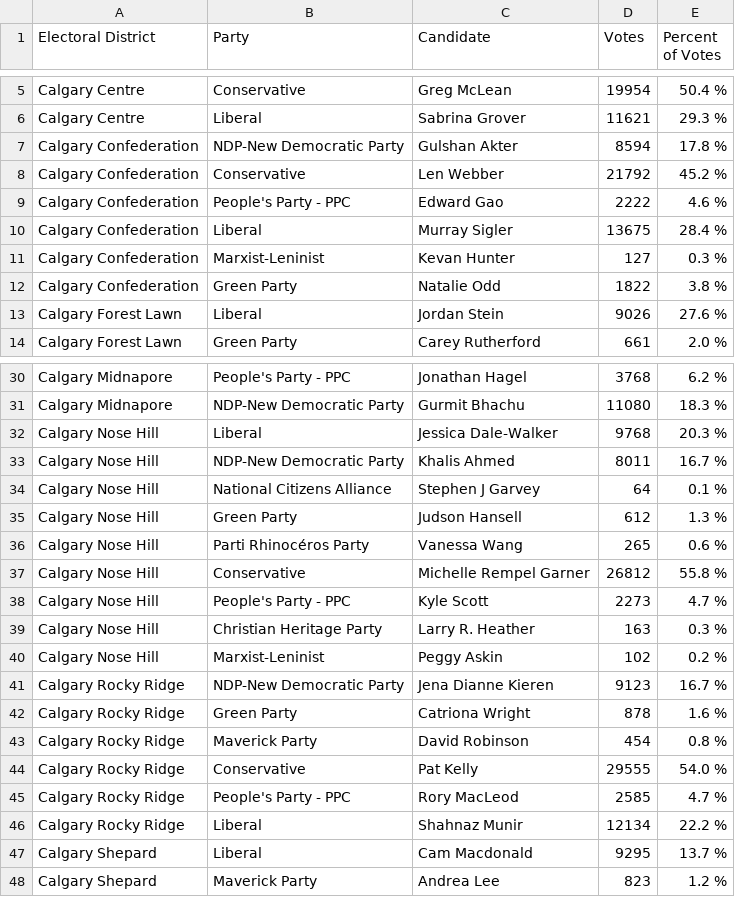
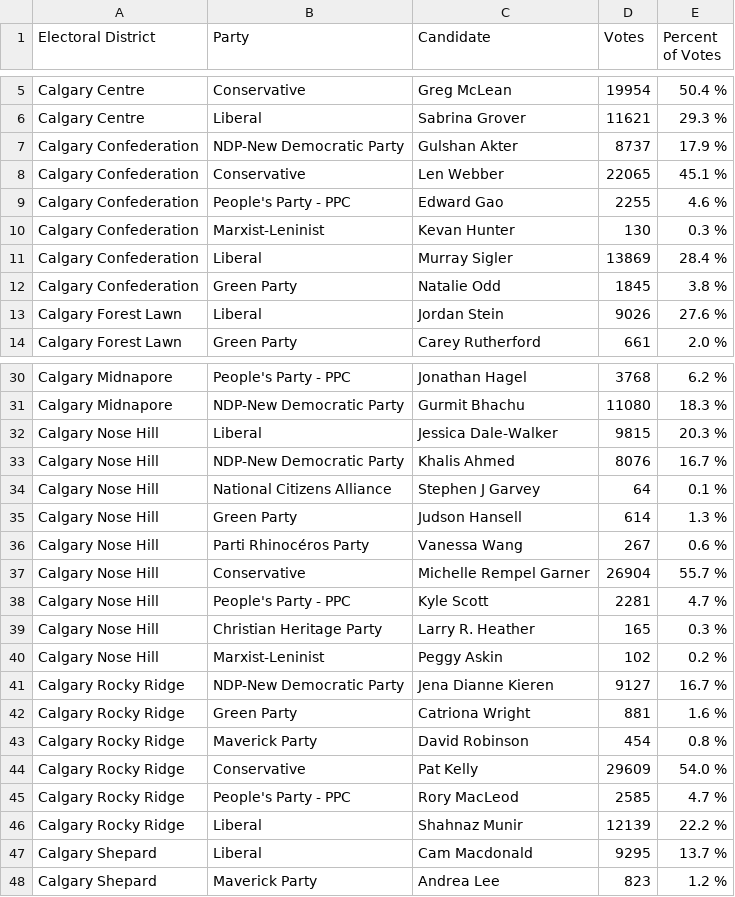
Before and after one commit to aryntoombs/Calgary-Election, a CSV file: results.csv, drawn as a sheet; only a part is shown, gaps mark what is left out.

Commit message:
update election results

```diff
--- a/results.csv
+++ b/results.csv
@@ -6,8 +6,8 @@
 "Calgary Centre","Liberal","Sabrina Grover",11621,"29.3 %"
-"Calgary Confederation","NDP-New Democratic Party","Gulshan Akter",8594,"17.8 %"
-"Calgary Confederation","Conservative","Len Webber",21792,"45.2 %"
-"Calgary Confederation","People's Party - PPC","Edward Gao",2222,"4.6 %"
-"Calgary Confederation","Liberal","Murray Sigler",13675,"28.4 %"
-"Calgary Confederation","Marxist-Leninist","Kevan Hunter",127,"0.3 %"
-"Calgary Confederation","Green Party","Natalie Odd",1822,"3.8 %"
+"Calgary Confederation","NDP-New Democratic Party","Gulshan Akter",8737,"17.9 %"
+"Calgary Confederation","Conservative","Len Webber",22065,"45.1 %"
+"Calgary Confederation","People's Party - PPC","Edward Gao",2255,"4.6 %"
+"Calgary Confederation","Marxist-Leninist","Kevan Hunter",130,"0.3 %"
+"Calgary Confederation","Liberal","Murray Sigler",13869,"28.4 %"
+"Calgary Confederation","Green Party","Natalie Odd",1845,"3.8 %"
 "Calgary Forest Lawn","Liberal","Jordan Stein",9026,"27.6 %"
@@ -31,17 +31,17 @@
 "Calgary Midnapore","NDP-New Democratic Party","Gurmit Bhachu",11080,"18.3 %"
-"Calgary Nose Hill","Liberal","Jessica Dale-Walker",9768,"20.3 %"
-"Calgary Nose Hill","NDP-New Democratic Party","Khalis Ahmed",8011,"16.7 %"
+"Calgary Nose Hill","Liberal","Jessica Dale-Walker",9815,"20.3 %"
+"Calgary Nose Hill","NDP-New Democratic Party","Khalis Ahmed",8076,"16.7 %"
 "Calgary Nose Hill","National Citizens Alliance","Stephen J Garvey",64,"0.1 %"
-"Calgary Nose Hill","Green Party","Judson Hansell",612,"1.3 %"
-"Calgary Nose Hill","Parti Rhinocéros Party","Vanessa Wang",265,"0.6 %"
-"Calgary Nose Hill","Conservative","Michelle Rempel Garner",26812,"55.8 %"
-"Calgary Nose Hill","People's Party - PPC","Kyle Scott",2273,"4.7 %"
-"Calgary Nose Hill","Christian Heritage Party","Larry R. Heather",163,"0.3 %"
+"Calgary Nose Hill","Green Party","Judson Hansell",614,"1.3 %"
+"Calgary Nose Hill","Parti Rhinocéros Party","Vanessa Wang",267,"0.6 %"
+"Calgary Nose Hill","Conservative","Michelle Rempel Garner",26904,"55.7 %"
+"Calgary Nose Hill","People's Party - PPC","Kyle Scott",2281,"4.7 %"
+"Calgary Nose Hill","Christian Heritage Party","Larry R. Heather",165,"0.3 %"
 "Calgary Nose Hill","Marxist-Leninist","Peggy Askin",102,"0.2 %"
-"Calgary Rocky Ridge","NDP-New Democratic Party","Jena Dianne Kieren",9123,"16.7 %"
-"Calgary Rocky Ridge","Green Party","Catriona Wright",878,"1.6 %"
+"Calgary Rocky Ridge","NDP-New Democratic Party","Jena Dianne Kieren",9127,"16.7 %"
+"Calgary Rocky Ridge","Green Party","Catriona Wright",881,"1.6 %"
 "Calgary Rocky Ridge","Maverick Party","David Robinson",454,"0.8 %"
-"Calgary Rocky Ridge","Conservative","Pat Kelly",29555,"54.0 %"
+"Calgary Rocky Ridge","Conservative","Pat Kelly",29609,"54.0 %"
 "Calgary Rocky Ridge","People's Party - PPC","Rory MacLeod",2585,"4.7 %"
-"Calgary Rocky Ridge","Liberal","Shahnaz Munir",12134,"22.2 %"
+"Calgary Rocky Ridge","Liberal","Shahnaz Munir",12139,"22.2 %"
 "Calgary Shepard","Liberal","Cam Macdonald",9295,"13.7 %"
```
